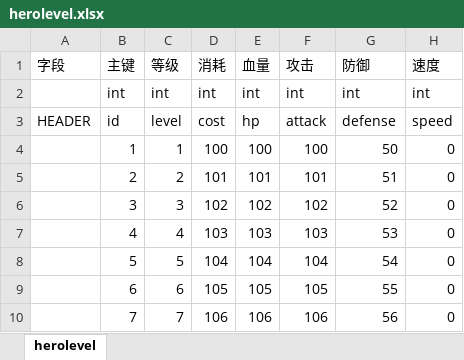
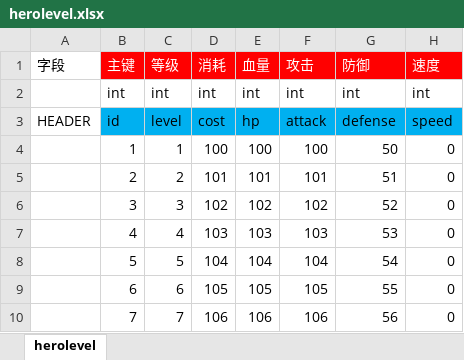
Before and after one commit to kingston-csj/gforgame, an Excel workbook: config/excel/herolevel.xlsx, sheet herolevel, drawn as a sheet; only a part is shown; values as stored, in another font and other column widths than the file's, no borders; the diff names each change by its address in the sheet, - before the commit and + after, or states it on an @@ line.

```diff
--- a/config/excel/herolevel.xlsx (sheet herolevel)
+++ b/config/excel/herolevel.xlsx (sheet herolevel)
@@ B1:H1 fill: none → #FF0000, text colour: black → #FFFFFF @@
-B3:H3 fill: none
+B3:H3 fill: #00B0F0
```
Also changed, not shown: config/excel/buff.xlsx, config/excel/hero.xlsx, 22 other files.
